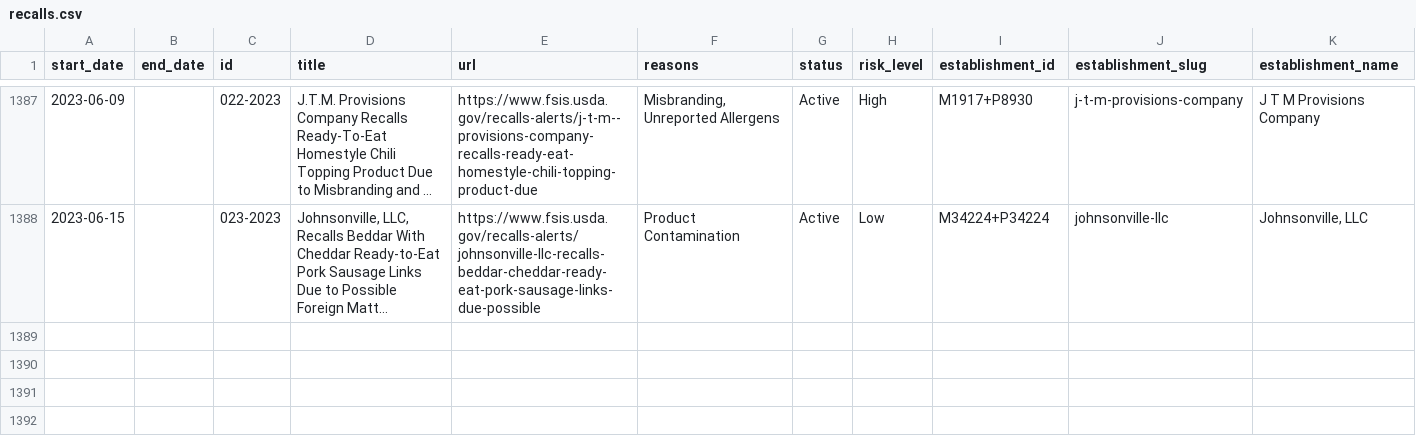
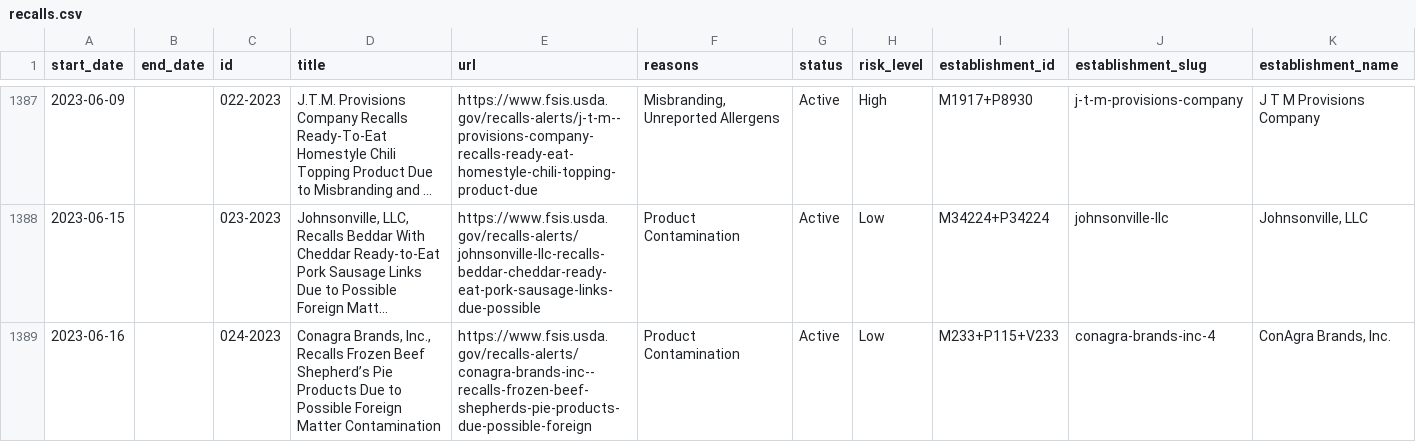
Before and after one commit to harrisj/food-recalls-actions, a CSV file: usda/recalls.csv, drawn as a sheet; only a part is shown, gaps mark what is left out; long unchanged cells end in …; rows hold the shown columns only; the diff names each change by its address in the sheet, - before the commit and + after, or states it on an @@ line.

```diff
--- a/usda/recalls.csv
+++ b/usda/recalls.csv
+row 1389: 2023-06-16 |  | 024-2023 | Conagra Brands, Inc., Recalls Frozen Beef Shepherd’s Pie Products Due to Possible Foreign Matter Contamination | https://www.fsis.usda.gov/recalls-alerts/conagra-brands-inc--recalls-frozen-beef-shepherds-pie-products-due-possible-foreign | Product Contamination | Active | Low | M233+P115+V233 | conagra-brands-inc-4 | ConAgra Brands, Inc.
```
Also changed, not shown: 6 other files.
